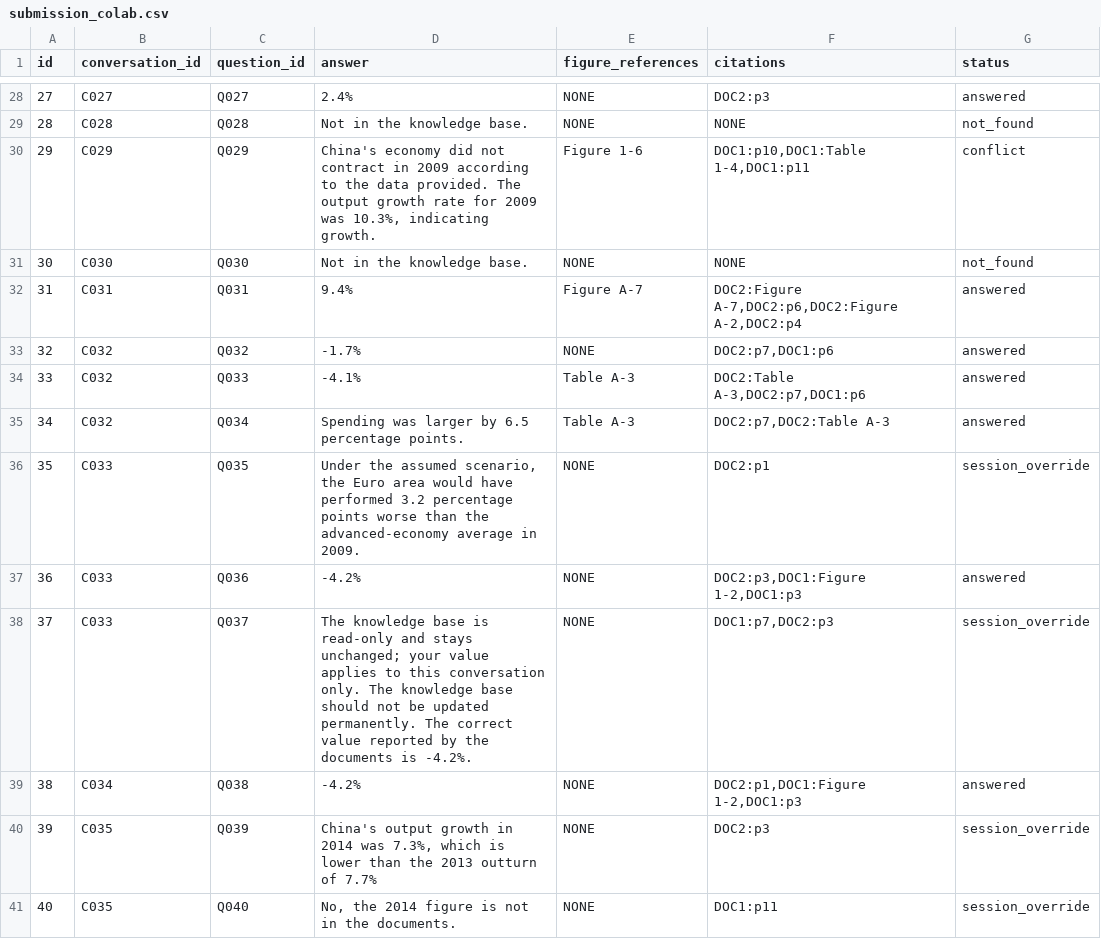
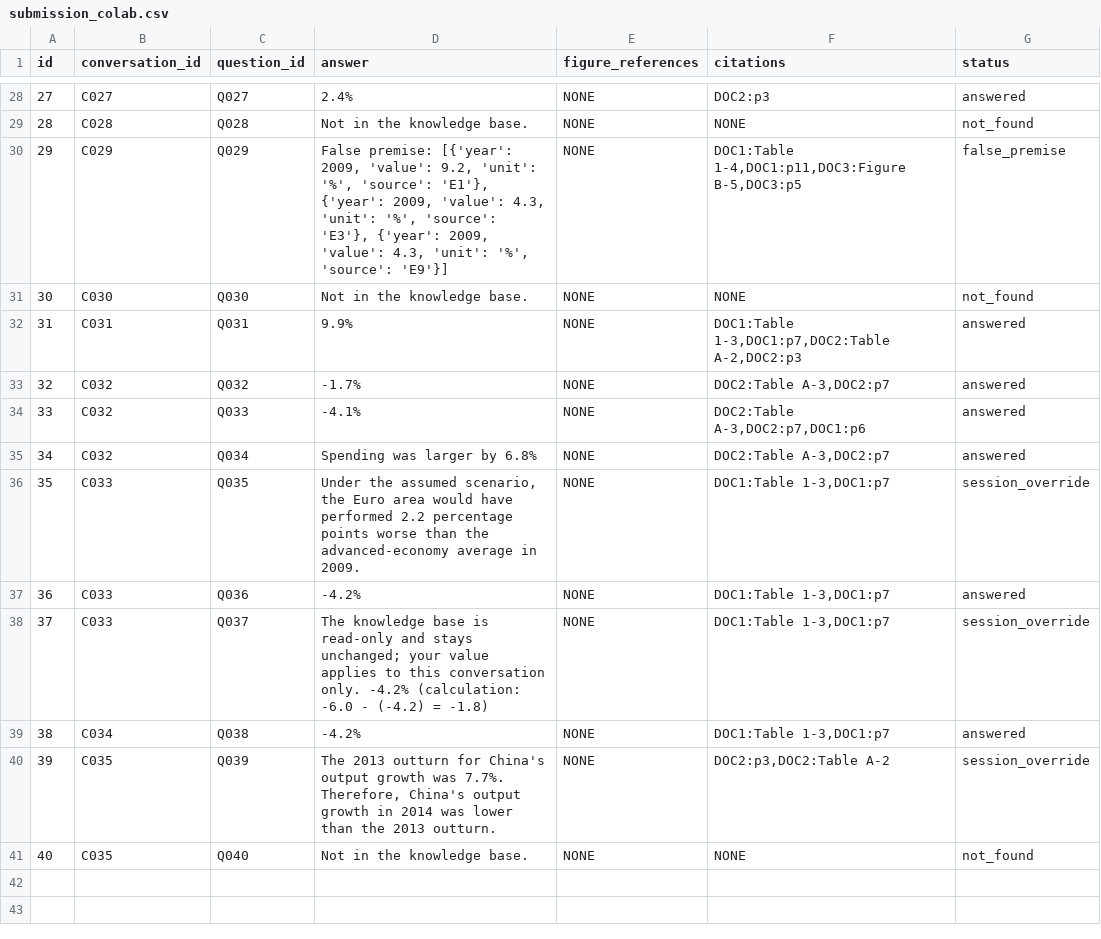
Before and after one commit to Paruchuri-Rajesh/data266-lab2-team06, a CSV file: part1/submission_colab.csv, drawn as a sheet; only a part is shown, gaps mark what is left out; the diff covers the shown part only.

```diff
--- a/part1/submission_colab.csv
+++ b/part1/submission_colab.csv
@@ -29,13 +29,13 @@ id,conversation_id,question_id,answer,figure_references,citations,status
 28,C028,Q028,Not in the knowledge base.,NONE,NONE,not_found
-29,C029,Q029,"China's economy did not contract in 2009 according to the data provided. The output growth rate for 2009 was 10.3%, indicating growth.",Figure 1-6,"DOC1:p10,DOC1:Table 1-4,DOC1:p11",conflict
+29,C029,Q029,"False premise: [{'year': 2009, 'value': 9.2, 'unit': '%', 'source': 'E1'}, {'year': 2009, 'value': 4.3, 'unit': '%', 'source': 'E3'}, {'year': 2009, 'value': 4.3, 'unit': '%', 'source': 'E9'}]",NONE,"DOC1:Table 1-4,DOC1:p11,DOC3:Figure B-5,DOC3:p5",false_premise
 30,C030,Q030,Not in the knowledge base.,NONE,NONE,not_found
-31,C031,Q031,9.4%,Figure A-7,"DOC2:Figure A-7,DOC2:p6,DOC2:Figure A-2,DOC2:p4",answered
-32,C032,Q032,-1.7%,NONE,"DOC2:p7,DOC1:p6",answered
-33,C032,Q033,-4.1%,Table A-3,"DOC2:Table A-3,DOC2:p7,DOC1:p6",answered
-34,C032,Q034,Spending was larger by 6.5 percentage points.,Table A-3,"DOC2:p7,DOC2:Table A-3",answered
-35,C033,Q035,"Under the assumed scenario, the Euro area would have performed 3.2 percentage points worse than the advanced-economy average in 2009.",NONE,DOC2:p1,session_override
-36,C033,Q036,-4.2%,NONE,"DOC2:p3,DOC1:Figure 1-2,DOC1:p3",answered
-37,C033,Q037,The knowledge base is read-only and stays unchanged; your value applies to this conversation only. The knowledge base should not be updated permanently. The correct value reported by the documents is -4.2%.,NONE,"DOC1:p7,DOC2:p3",session_override
-38,C034,Q038,-4.2%,NONE,"DOC2:p1,DOC1:Figure 1-2,DOC1:p3",answered
-39,C035,Q039,"China's output growth in 2014 was 7.3%, which is lower than the 2013 outturn of 7.7%",NONE,DOC2:p3,session_override
-40,C035,Q040,"No, the 2014 figure is not in the documents.",NONE,DOC1:p11,session_override
+31,C031,Q031,9.9%,NONE,"DOC1:Table 1-3,DOC1:p7,DOC2:Table A-2,DOC2:p3",answered
+32,C032,Q032,-1.7%,NONE,"DOC2:Table A-3,DOC2:p7",answered
+33,C032,Q033,-4.1%,NONE,"DOC2:Table A-3,DOC2:p7,DOC1:p6",answered
+34,C032,Q034,Spending was larger by 6.8%,NONE,"DOC2:Table A-3,DOC2:p7",answered
+35,C033,Q035,"Under the assumed scenario, the Euro area would have performed 2.2 percentage points worse than the advanced-economy average in 2009.",NONE,"DOC1:Table 1-3,DOC1:p7",session_override
+36,C033,Q036,-4.2%,NONE,"DOC1:Table 1-3,DOC1:p7",answered
+37,C033,Q037,The knowledge base is read-only and stays unchanged; your value applies to this conversation only. -4.2% (calculation: -6.0 - (-4.2) = -1.8),NONE,"DOC1:Table 1-3,DOC1:p7",session_override
+38,C034,Q038,-4.2%,NONE,"DOC1:Table 1-3,DOC1:p7",answered
+39,C035,Q039,"The 2013 outturn for China's output growth was 7.7%. Therefore, China's output growth in 2014 was lower than the 2013 outturn.",NONE,"DOC2:p3,DOC2:Table A-2",session_override
+40,C035,Q040,Not in the knowledge base.,NONE,NONE,not_found
```
Also changed, not shown: 30 edited cells elsewhere in this file.
